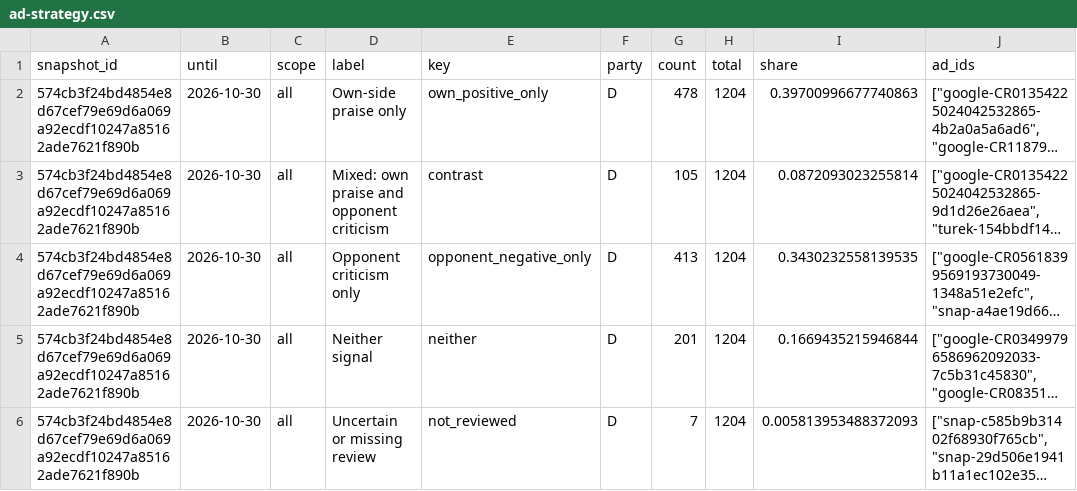
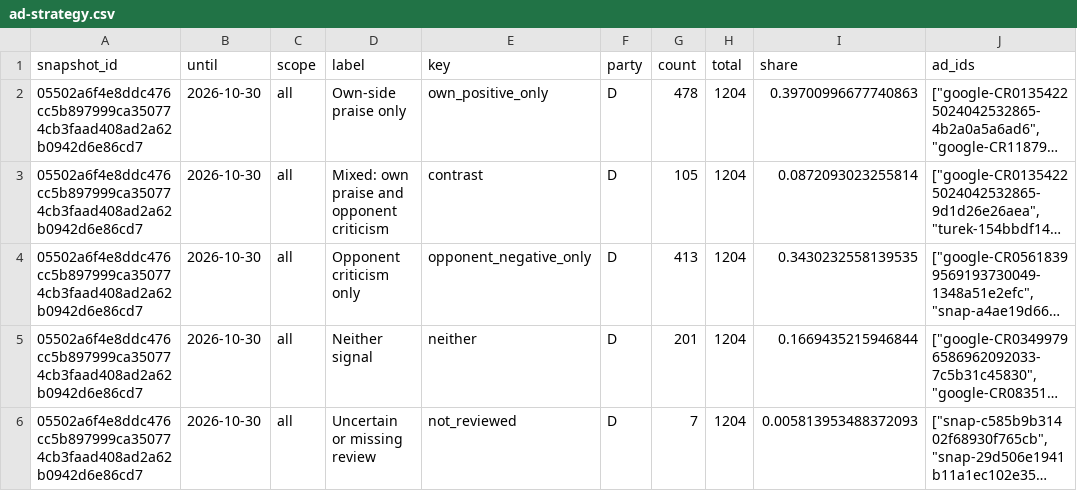
Before and after one commit to hanshanley/political-ads, a CSV file: outputs/figures/ad-strategy.csv, drawn as a sheet; only a part is shown; long unchanged cells end in …; the diff covers the shown part only; the diff names each change by its address in the sheet, - before the commit and + after, or states it on an @@ line.

```diff
--- a/outputs/figures/ad-strategy.csv
+++ b/outputs/figures/ad-strategy.csv
-A2:A6 (snapshot_id): 574cb3f24bd4854e8d67cef79e69d6a069a92ecdf10247a85162ade7621f890b
+A2:A6 (snapshot_id): 05502a6f4e8ddc476cc5b897999ca350774cb3faad408ad2a62b0942d6e86cd7
```
Also changed, not shown: 17 edited cells elsewhere in this file, outputs/figures/issue-language.csv, outputs/figures/monthly-coverage.csv, 33 other files.
